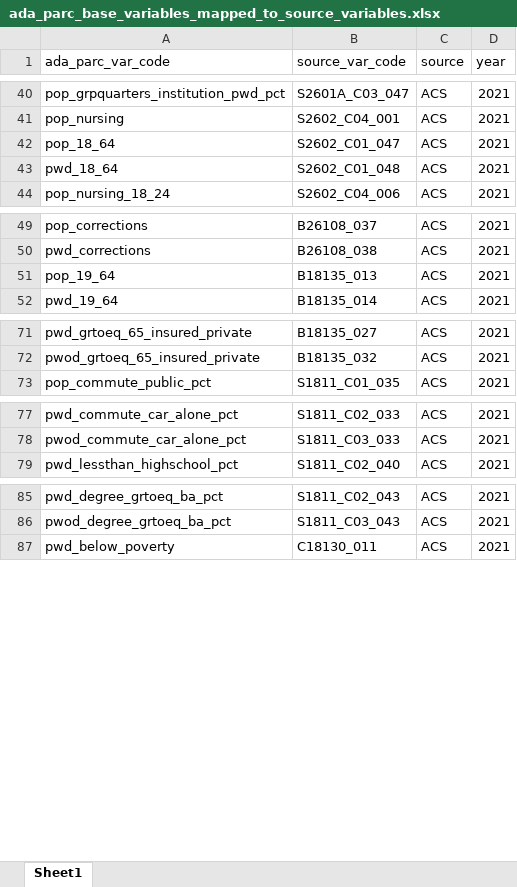
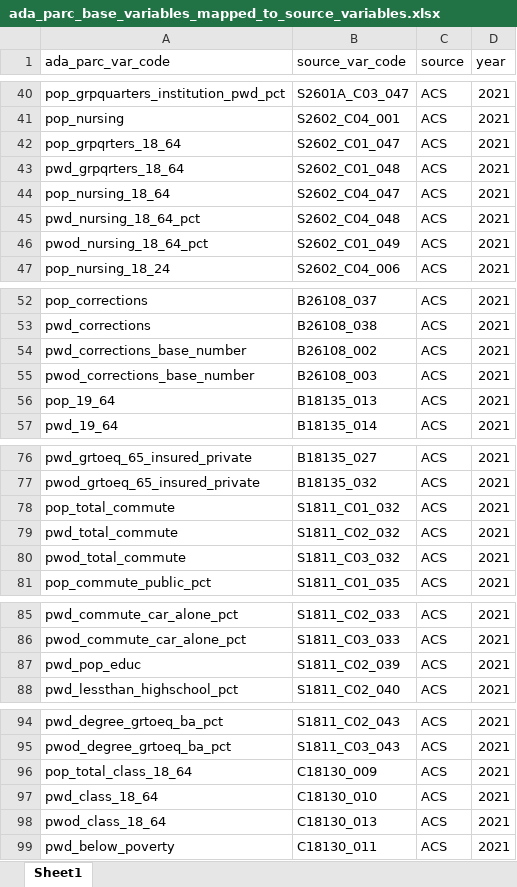
Before and after one commit to ada-parc/ADAPARCDataPipeline, an Excel workbook: analysis/data/ada_parc_base_variables_mapped_to_source_variables.xlsx, sheet Sheet1, drawn as a sheet; only a part is shown, gaps mark what is left out; values as stored, in another font and other column widths than the file's, no borders; conditional formats not drawn; the diff covers the shown part only; the diff names each change by its address in the sheet, - before the commit and + after, or states it on an @@ line.

Commit message:
Update base variables to source variables map
Make sure that every base variable present in the national data transformations are present in this spreadsheet

```diff
--- a/analysis/data/ada_parc_base_variables_mapped_to_source_variables.xlsx (sheet Sheet1)
+++ b/analysis/data/ada_parc_base_variables_mapped_to_source_variables.xlsx (sheet Sheet1)
-A42 (ada_parc_var_code): pop_18_64
+A42 (ada_parc_var_code): pop_grpqrters_18_64
-A43 (ada_parc_var_code): pwd_18_64
+A43 (ada_parc_var_code): pwd_grpqrters_18_64
+row 44: pop_nursing_18_64 | S2602_C04_047 | ACS | 2021
+row 45: pwd_nursing_18_64_pct | S2602_C04_048 | ACS | 2021
+row 46: pwod_nursing_18_64_pct | S2602_C01_049 | ACS | 2021
+row 54: pwd_corrections_base_number | B26108_002 | ACS | 2021
+row 55: pwod_corrections_base_number | B26108_003 | ACS | 2021
+row 78: pop_total_commute | S1811_C01_032 | ACS | 2021
+row 79: pwd_total_commute | S1811_C02_032 | ACS | 2021
+row 80: pwod_total_commute | S1811_C03_032 | ACS | 2021
+row 87: pwd_pop_educ | S1811_C02_039 | ACS | 2021
+row 96: pop_total_class_18_64 | C18130_009 | ACS | 2021
+row 97: pwd_class_18_64 | C18130_010 | ACS | 2021
+row 98: pwod_class_18_64 | C18130_013 | ACS | 2021
```
Also changed, not shown: 2 added rows and 4 edited cells elsewhere in this sheet, 1 other file.
